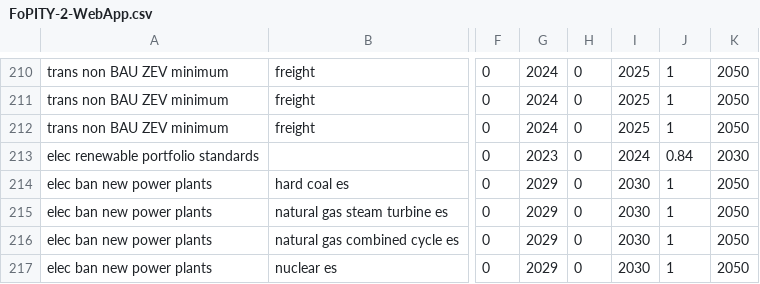
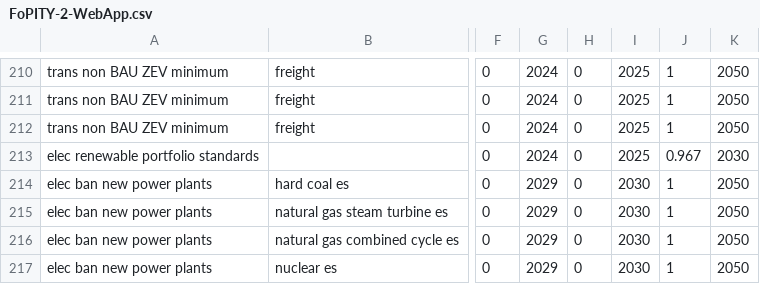
Before and after one commit to EnergyInnovation/eps-washington, a CSV file: InputData/plcy-schd/FoPITY/FoPITY-2-WebApp.csv, drawn as a sheet; only a part is shown, gaps mark what is left out; the diff names each change by its address in the sheet, - before the commit and + after, or states it on an @@ line.

```diff
--- a/InputData/plcy-schd/FoPITY/FoPITY-2-WebApp.csv
+++ b/InputData/plcy-schd/FoPITY/FoPITY-2-WebApp.csv
-G213: 2023
+G213: 2024
-I213: 2024
+I213: 2025
-J213: 0.84
+J213: 0.967
```
Also changed, not shown: InputData/bldgs/SYCEU/SYCEU-commercial.csv, InputData/bldgs/SYCEU/SYCEU-rural-residential.csv, 9 other files.
